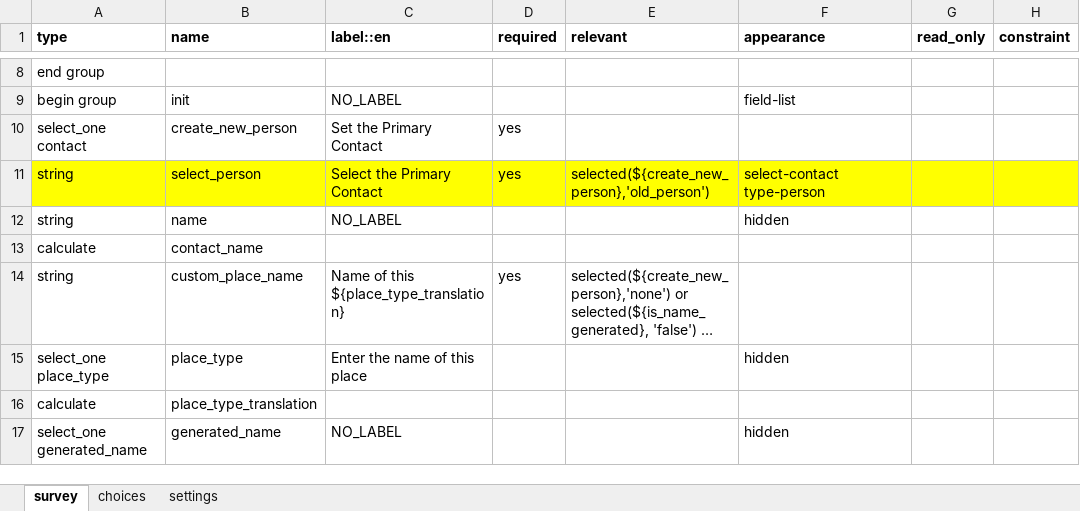
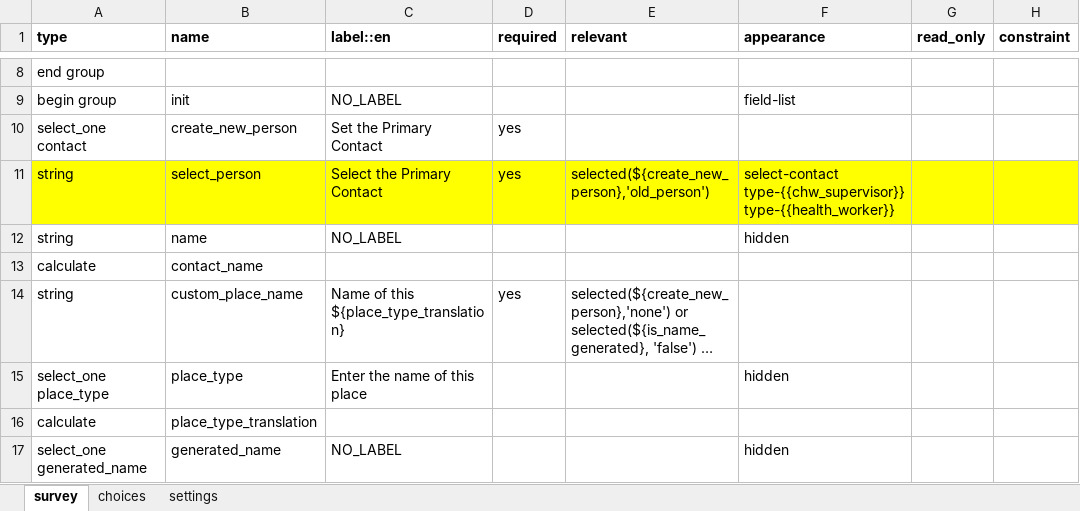
Before and after one commit to oyierp/community-testing-config-test, an Excel workbook: forms/contact/link_facility-create.xlsx, sheet survey, drawn as a sheet; only a part is shown, gaps mark what is left out; long unchanged cells end in …; values as stored, in another font and other column widths than the file's, no borders; conditional formats not drawn; the diff names each change by its address in the sheet, - before the commit and + after, or states it on an @@ line.

```diff
--- a/forms/contact/link_facility-create.xlsx (sheet survey)
+++ b/forms/contact/link_facility-create.xlsx (sheet survey)
-F11 (appearance): select-contact type-person
+F11 (appearance): select-contact type-{{chw_supervisor}} type-{{health_worker}}
```
Also changed, not shown: sheet settings, forms/contact/link_facility-edit.xlsx.
